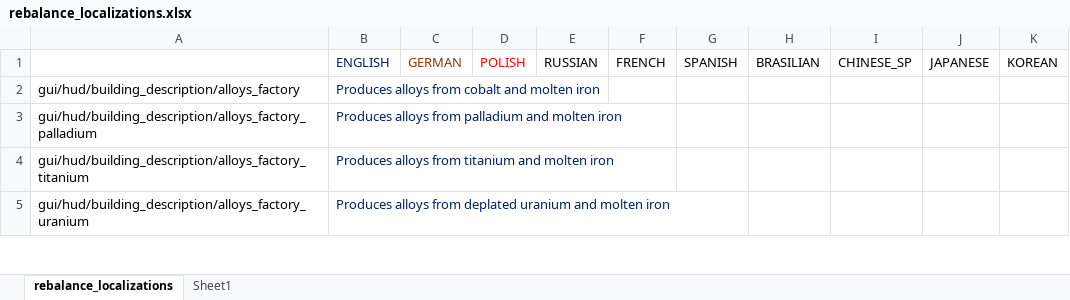
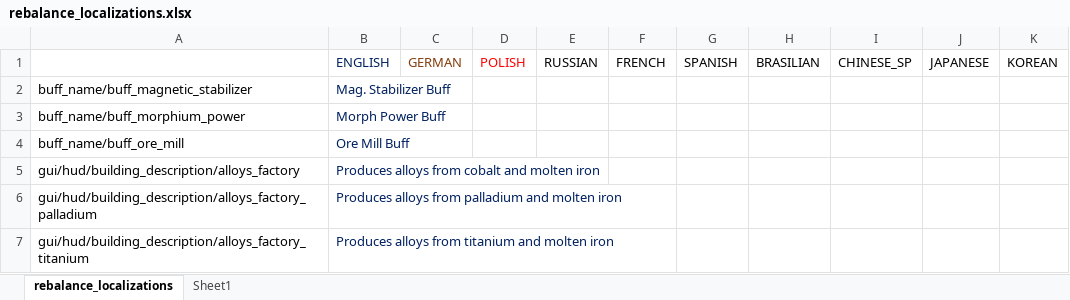
Before and after one commit to TheKilltech/rift_balance, an Excel workbook: gui/rebalance_localizations.xlsx, sheet rebalance_localizations, drawn as a sheet; only a part is shown; the shorter side is filled out with more unchanged rows; values as stored, in another font and other column widths than the file's, no borders; the diff names each change by its address in the sheet, - before the commit and + after, or states it on an @@ line.

Commit message:
testing buff stats in building info for morphium power

```diff
--- a/gui/rebalance_localizations.xlsx (sheet rebalance_localizations)
+++ b/gui/rebalance_localizations.xlsx (sheet rebalance_localizations)
+row 2: buff_name/buff_magnetic_stabilizer | Mag. Stabilizer Buff
+row 3: buff_name/buff_morphium_power | Morph Power Buff
+row 4: buff_name/buff_ore_mill | Ore Mill Buff
```
Also changed, not shown: 8 other files.
